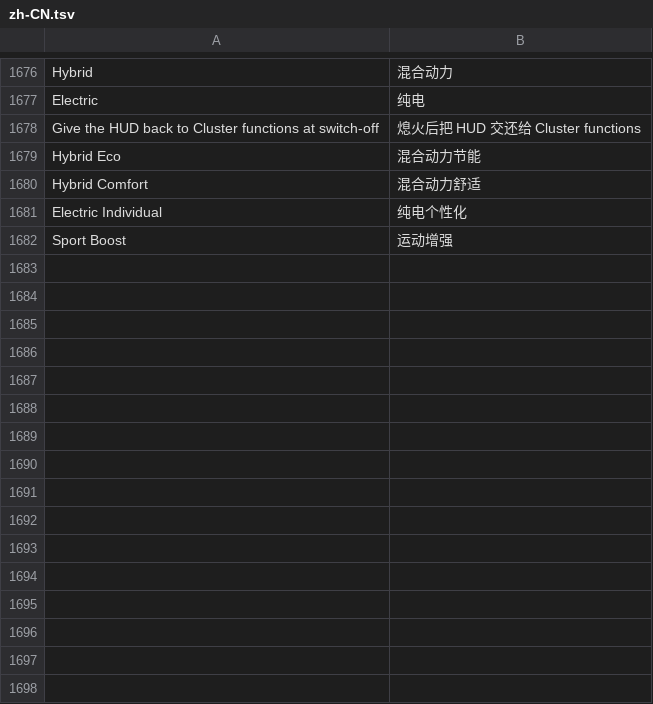
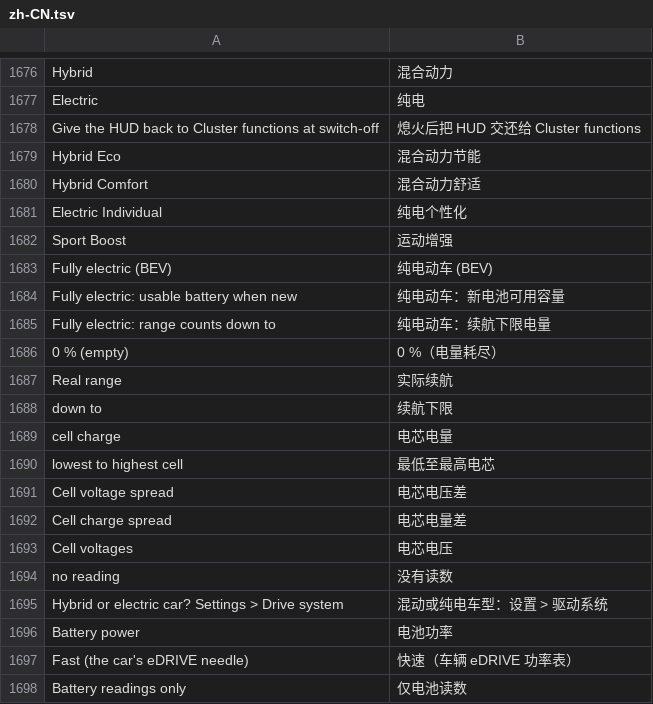
Before and after one commit to snorkmitzumi/idrive-apps, a TSV file: kit/runtime/locales/zh-CN.tsv, drawn as a sheet; only a part is shown, gaps mark what is left out; the diff names each change by its address in the sheet, - before the commit and + after, or states it on an @@ line.

```diff
--- a/kit/runtime/locales/zh-CN.tsv
+++ b/kit/runtime/locales/zh-CN.tsv
+row 1683: Fully electric (BEV) | 纯电动车 (BEV)
+row 1684: Fully electric: usable battery when new | 纯电动车：新电池可用容量
+row 1685: Fully electric: range counts down to | 纯电动车：续航下限电量
+row 1686: 0 % (empty) | 0 %（电量耗尽）
+row 1687: Real range | 实际续航
+row 1688: down to | 续航下限
+row 1689: cell charge | 电芯电量
+row 1690: lowest to highest cell | 最低至最高电芯
+row 1691: Cell voltage spread | 电芯电压差
+row 1692: Cell charge spread | 电芯电量差
+row 1693: Cell voltages | 电芯电压
+row 1694: no reading | 没有读数
+row 1695: Hybrid or electric car? Settings > Drive system | 混动或纯电车型：设置 > 驱动系统
+row 1696: Battery power | 电池功率
+row 1697: Fast (the car's eDRIVE needle) | 快速（车辆 eDRIVE 功率表）
+row 1698: Battery readings only | 仅电池读数
```
Also changed, not shown: kit/runtime/locales/ko.tsv, kit/runtime/locales/ru.tsv, 5 other files.
